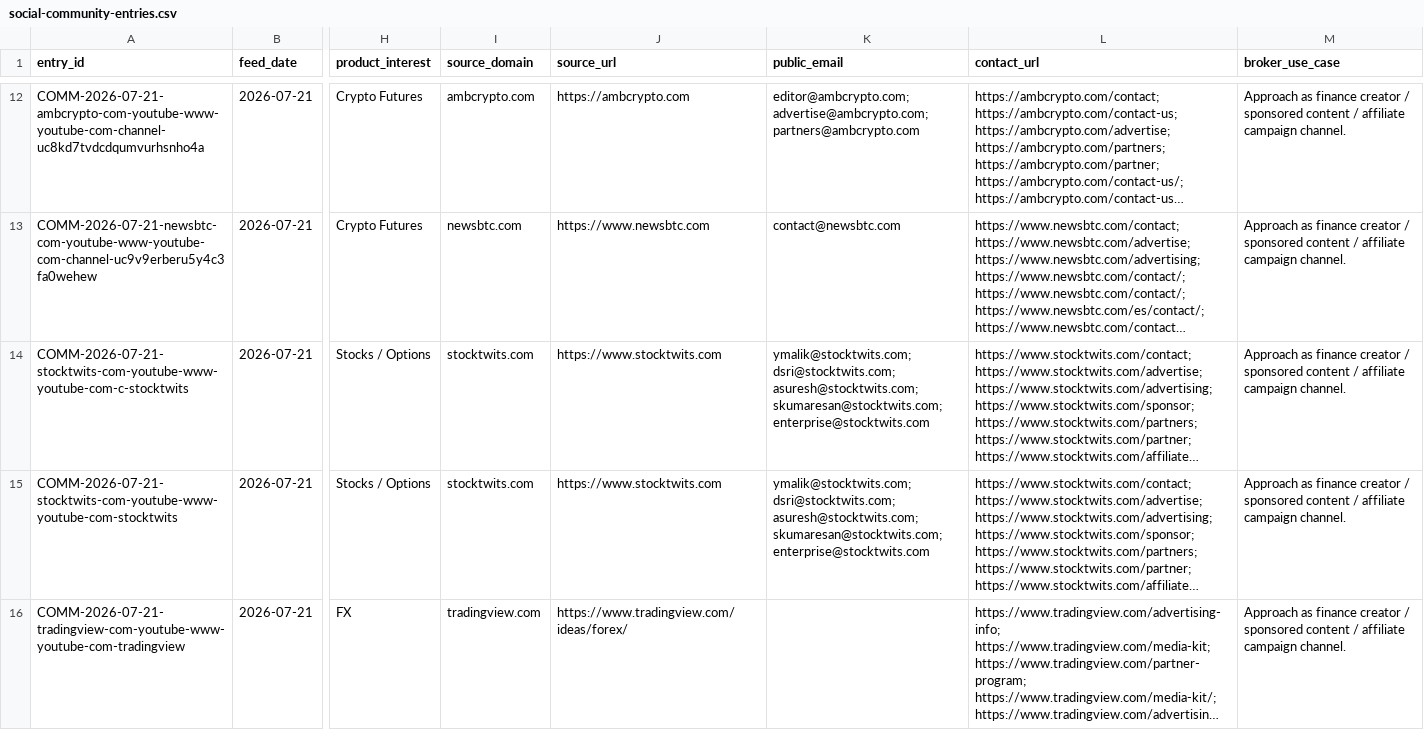
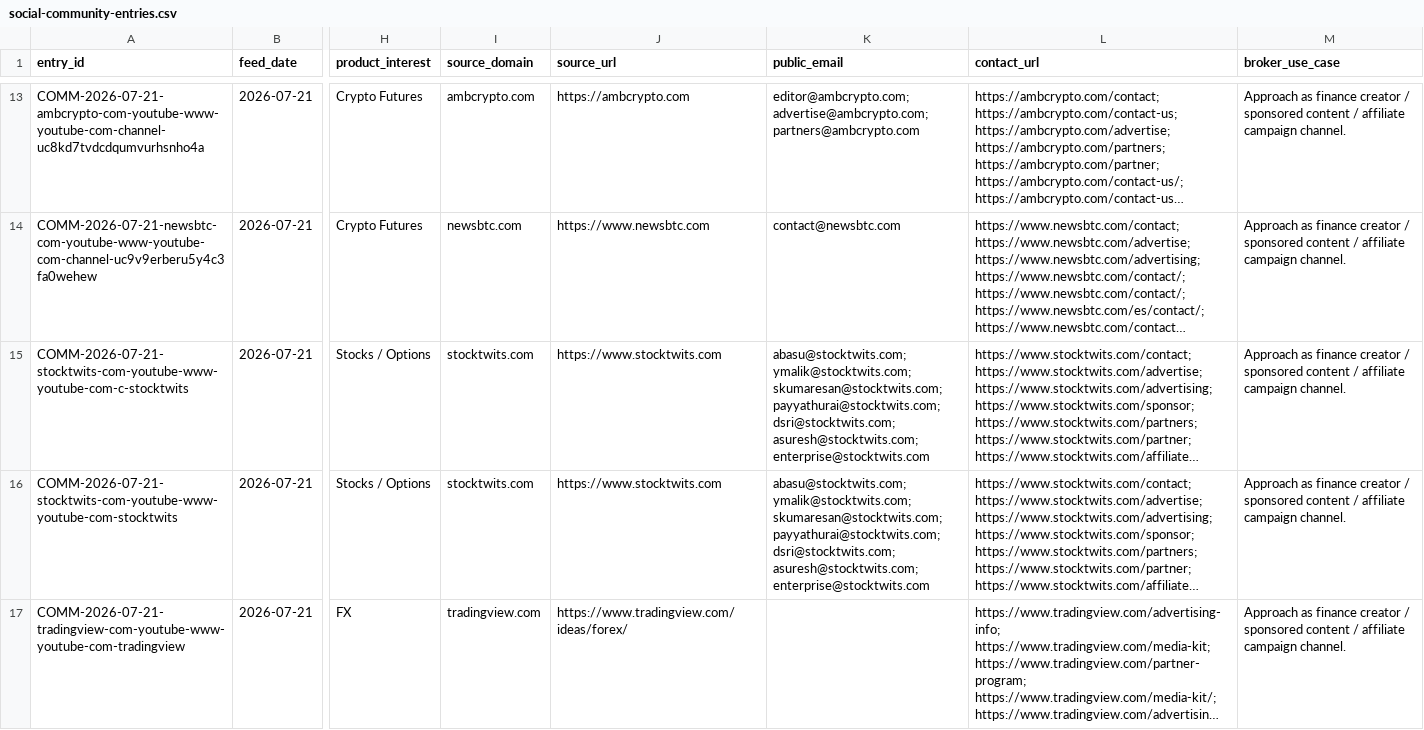
Before and after one commit to songchen539-alt/daily-active-trader-leads, a CSV file: data/social-community-entries.csv, drawn as a sheet; only a part is shown, gaps mark what is left out; long unchanged cells end in …; addresses are those after the commit; the diff covers the shown part only; the diff names each change by its address in the sheet, - before the commit and + after, or states it on an @@ line.

```diff
--- a/data/social-community-entries.csv
+++ b/data/social-community-entries.csv
-K15:K16 (public_email): ymalik@stocktwits.com; dsri@stocktwits.com; asuresh@stocktwits.com; skumaresan@stocktwits.com; enterprise@stocktwits.com
+K15:K16 (public_email): abasu@stocktwits.com; ymalik@stocktwits.com; skumaresan@stocktwits.com; payyathurai@stocktwits.com; dsri@stocktwits.com; asuresh@stocktwits.com; enterprise@stocktwits.com
```
Also changed, not shown: 1 added row, 1 removed row and 3 edited cells elsewhere in this file, data/client-opportunities.csv, data/contactable-prospects.csv, 10 other files.
